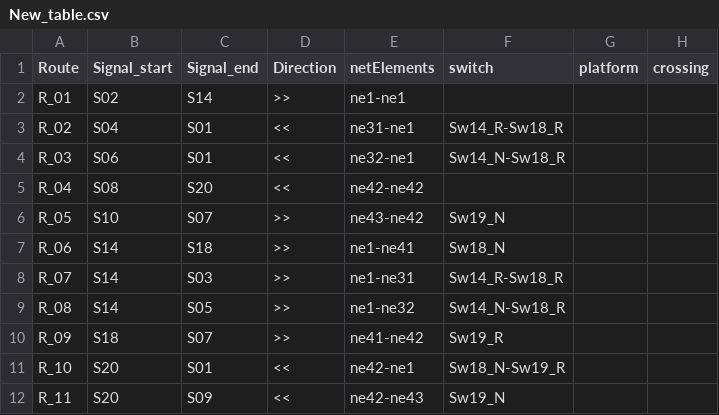
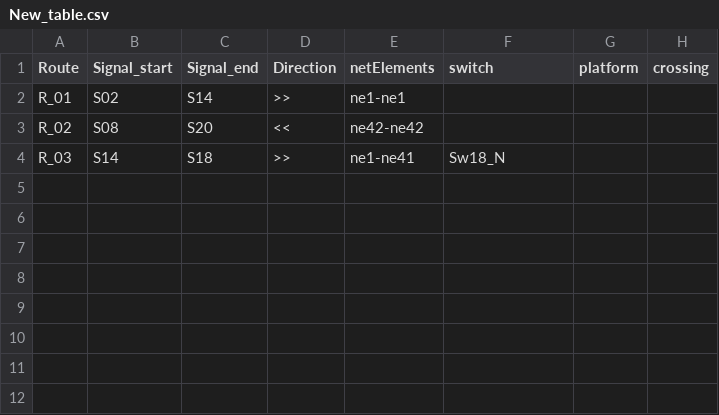
Before and after one commit to GICSAFePhD/RailML, a CSV file: Layouts/Example_7/New_table.csv, drawn as a sheet.

```diff
--- a/Layouts/Example_7/New_table.csv
+++ b/Layouts/Example_7/New_table.csv
@@ -2,11 +2,3 @@ Route , Signal_start , Signal_end , Direction , netElements , switch , platform
 R_01 , S02 , S14 , >> , ne1-ne1 ,  ,  ,
-R_02 , S04 , S01 , << , ne31-ne1 , Sw14_R-Sw18_R ,  ,
-R_03 , S06 , S01 , << , ne32-ne1 , Sw14_N-Sw18_R ,  ,
-R_04 , S08 , S20 , << , ne42-ne42 ,  ,  ,
-R_05 , S10 , S07 , >> , ne43-ne42 , Sw19_N ,  ,
-R_06 , S14 , S18 , >> , ne1-ne41 , Sw18_N ,  ,
-R_07 , S14 , S03 , >> , ne1-ne31 , Sw14_R-Sw18_R ,  ,
-R_08 , S14 , S05 , >> , ne1-ne32 , Sw14_N-Sw18_R ,  ,
-R_09 , S18 , S07 , >> , ne41-ne42 , Sw19_R ,  ,
-R_10 , S20 , S01 , << , ne42-ne1 , Sw18_N-Sw19_R ,  ,
-R_11 , S20 , S09 , << , ne42-ne43 , Sw19_N ,  ,
+R_02 , S08 , S20 , << , ne42-ne42 ,  ,  ,
+R_03 , S14 , S18 , >> , ne1-ne41 , Sw18_N ,  ,
```
Also changed, not shown: Layouts/Example_1/New_table.csv, Layouts/Example_3/New_table.csv, 18 other files.
